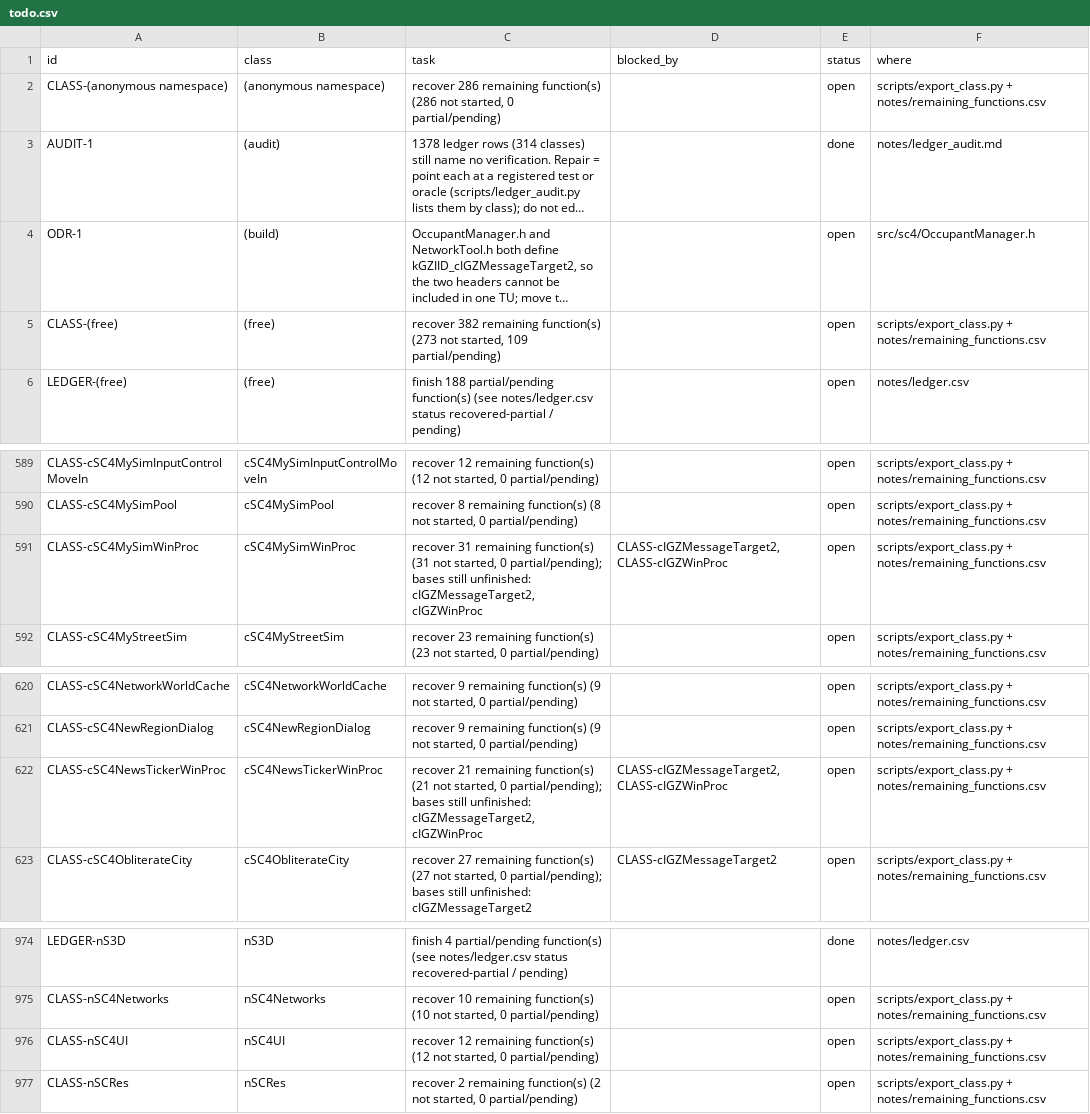
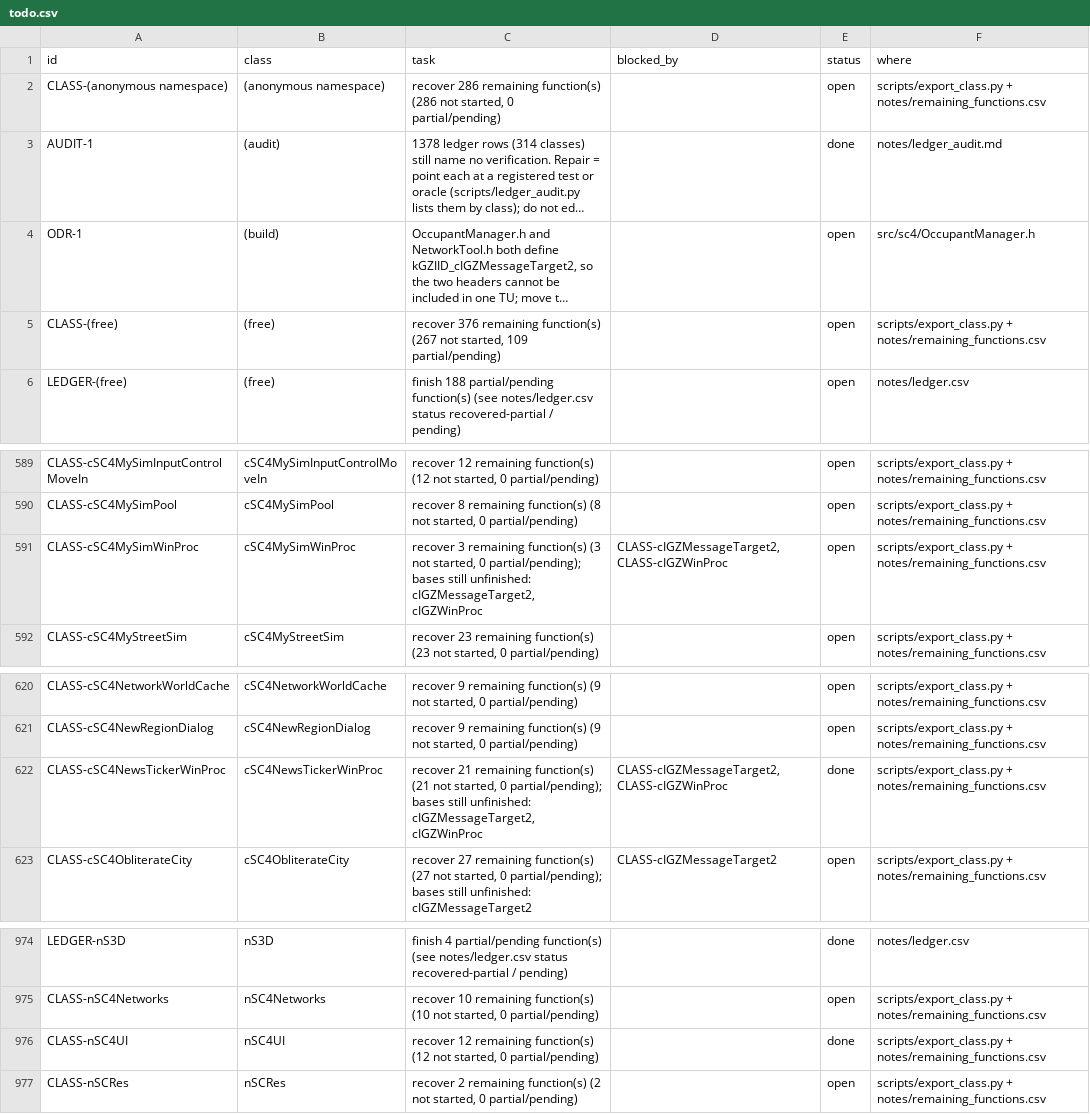
Before and after one commit to CadenKalez/DeSCAi4, a CSV file: notes/todo.csv, drawn as a sheet; only a part is shown, gaps mark what is left out; long unchanged cells end in …; the diff names each change by its address in the sheet, - before the commit and + after, or states it on an @@ line.

```diff
--- a/notes/todo.csv
+++ b/notes/todo.csv
-C5 (task): recover 382 remaining function(s) (273 not started,…
+C5 (task): recover 376 remaining function(s) (267 not started,…
-C591 (task): recover 31 remaining function(s) (31 not started,…
+C591 (task): recover 3 remaining function(s) (3 not started,…
-E622 (status): open
+E622 (status): done
-E976 (status): open
+E976 (status): done
```
Also changed, not shown: 8 other files.
